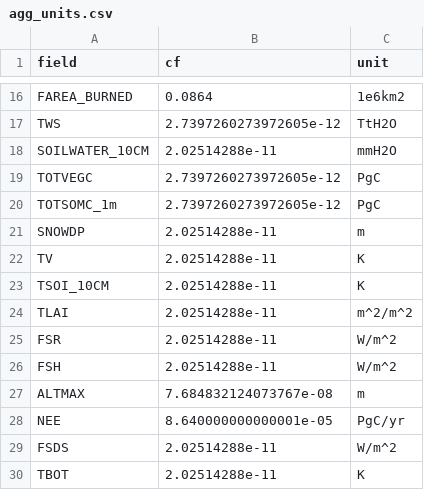
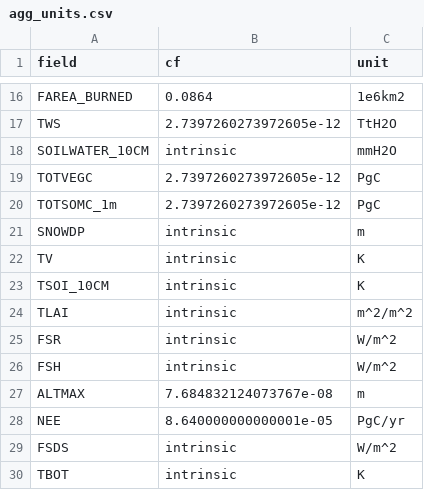
Before and after one commit to djk2120/CLM5PPE, a CSV file: pyth/agg_units.csv, drawn as a sheet; only a part is shown, gaps mark what is left out.

```diff
--- a/pyth/agg_units.csv
+++ b/pyth/agg_units.csv
@@ -17,14 +17,14 @@ FAREA_BURNED,0.0864,1e6km2
 TWS,2.7397260273972605e-12,TtH2O
-SOILWATER_10CM,2.02514288e-11,mmH2O
+SOILWATER_10CM,intrinsic,mmH2O
 TOTVEGC,2.7397260273972605e-12,PgC
 TOTSOMC_1m,2.7397260273972605e-12,PgC
-SNOWDP,2.02514288e-11,m
-TV,2.02514288e-11,K
-TSOI_10CM,2.02514288e-11,K
-TLAI,2.02514288e-11,m^2/m^2
-FSR,2.02514288e-11,W/m^2
-FSH,2.02514288e-11,W/m^2
+SNOWDP,intrinsic,m
+TV,intrinsic,K
+TSOI_10CM,intrinsic,K
+TLAI,intrinsic,m^2/m^2
+FSR,intrinsic,W/m^2
+FSH,intrinsic,W/m^2
 ALTMAX,7.684832124073767e-08,m
 NEE,8.640000000000001e-05,PgC/yr
-FSDS,2.02514288e-11,W/m^2
-TBOT,2.02514288e-11,K
+FSDS,intrinsic,W/m^2
+TBOT,intrinsic,K
```
Also changed, not shown: 1 other file.
